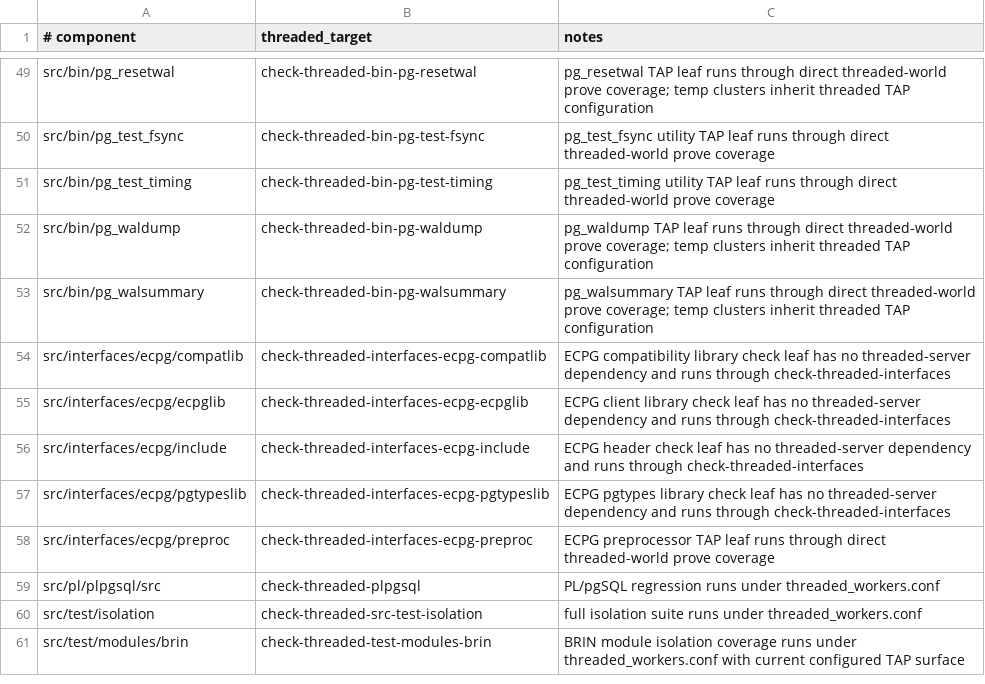
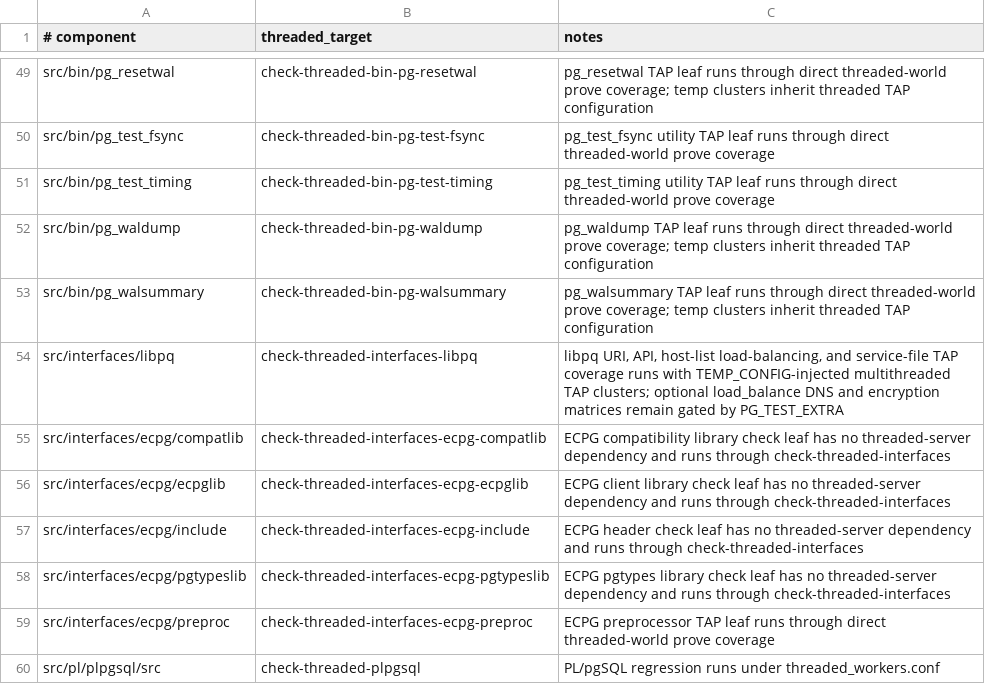
Before and after one commit to samwillis/multithreaded-postgres, a TSV file: plan_docs/MULTITHREADED_PHASE16_COVERED_COMPONENTS.tsv, drawn as a sheet; only a part is shown, gaps mark what is left out; the shorter side is filled out with more unchanged rows.

```diff
--- a/plan_docs/MULTITHREADED_PHASE16_COVERED_COMPONENTS.tsv
+++ b/plan_docs/MULTITHREADED_PHASE16_COVERED_COMPONENTS.tsv
@@ -53,2 +53,3 @@ src/bin/pg_waldump	check-threaded-bin-pg-waldump	pg_waldump TAP leaf runs throug
 src/bin/pg_walsummary	check-threaded-bin-pg-walsummary	pg_walsummary TAP leaf runs through direct threaded-world prove coverage; temp clusters inherit threaded TAP configuration
+src/interfaces/libpq	check-threaded-interfaces-libpq	libpq URI, API, host-list load-balancing, and service-file TAP coverage runs with TEMP_CONFIG-injected multithreaded TAP clusters; optional load_balance DNS and encryption matrices remain gated by PG_TEST_EXTRA
 src/interfaces/ecpg/compatlib	check-threaded-interfaces-ecpg-compatlib	ECPG compatibility library check leaf has no threaded-server dependency and runs through check-threaded-interfaces
```
Also changed, not shown: plan_docs/MULTITHREADED_PHASE16_EXCLUSIONS.tsv, 1 other file.
